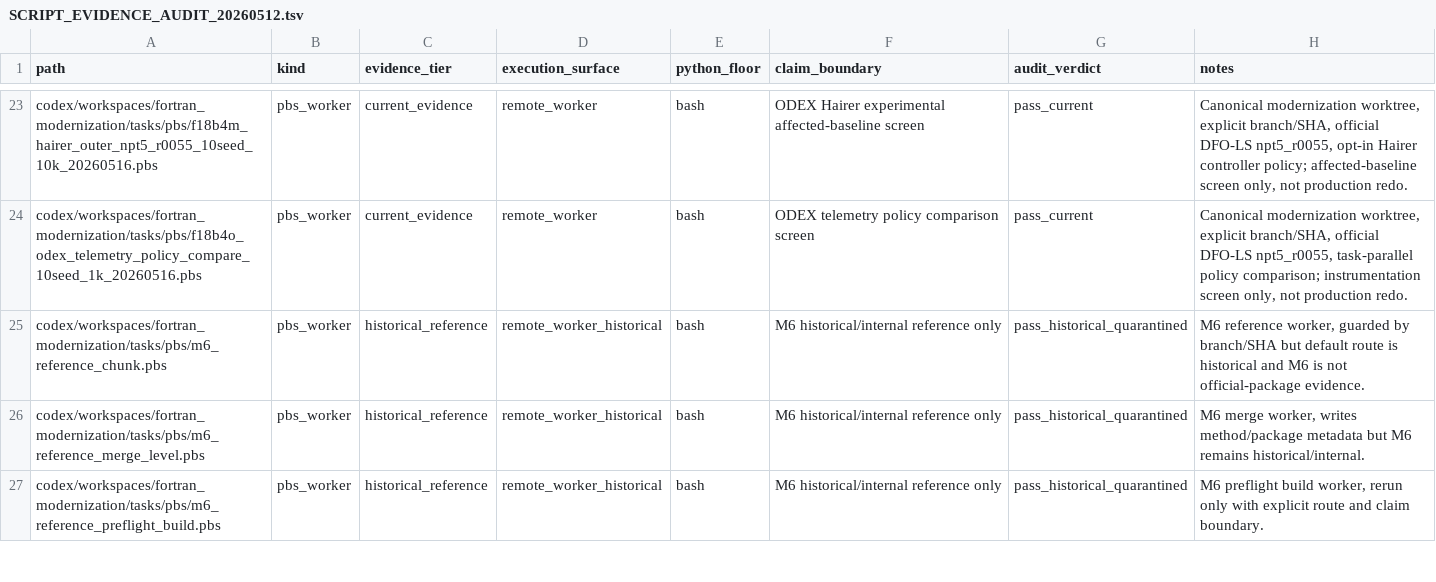
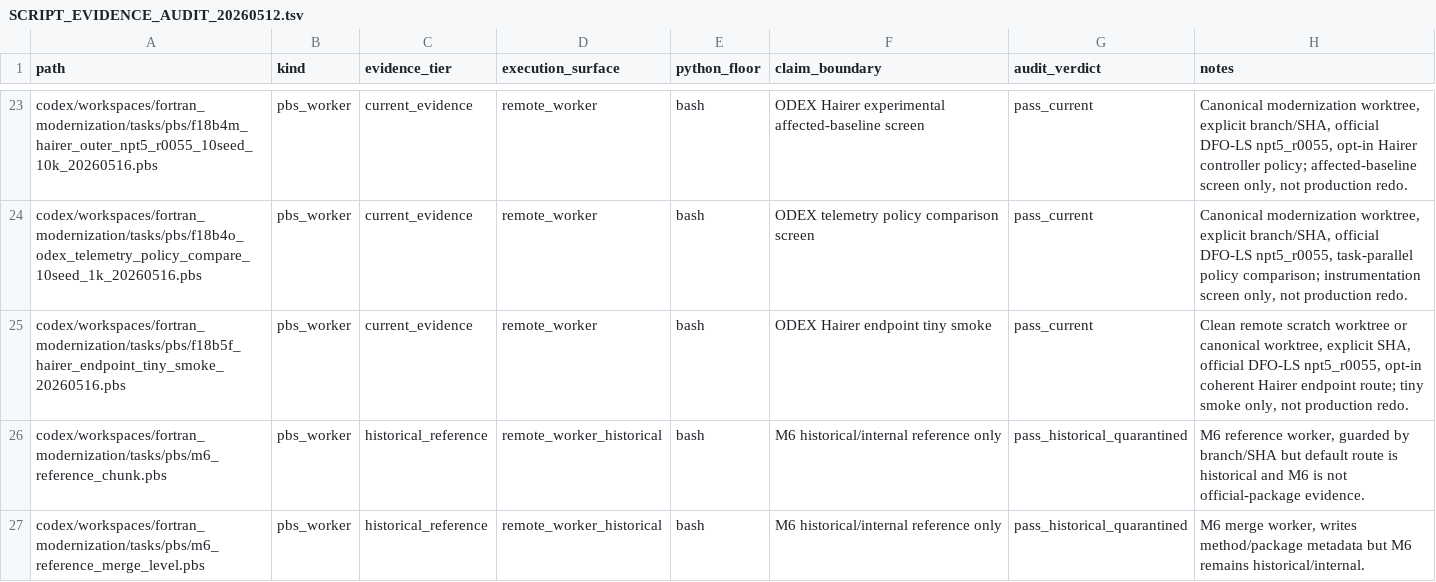
Before and after one commit to C-Y-Chou/generalized-thimble-hmc, a TSV file: codex/workspaces/fortran_modernization/state/SCRIPT_EVIDENCE_AUDIT_20260512.tsv, drawn as a sheet; only a part is shown, gaps mark what is left out; the shorter side is filled out with more unchanged rows; the diff names each change by its address in the sheet, - before the commit and + after, or states it on an @@ line.

Commit message:
Add ODEX Hairer analytic and tiny-smoke gates

```diff
--- a/codex/workspaces/fortran_modernization/state/SCRIPT_EVIDENCE_AUDIT_20260512.tsv
+++ b/codex/workspaces/fortran_modernization/state/SCRIPT_EVIDENCE_AUDIT_20260512.tsv
+row 25: codex/workspaces/fortran_modernization/tasks/pbs/f18b5f_hairer_endpoint_tiny_smoke_20260516.pbs | pbs_worker | current_evidence | remote_worker | bash | ODEX Hairer endpoint tiny smoke | pass_current | Clean remote scratch worktree or canonical worktree, explicit SHA, official DFO-LS npt5_r0055, opt-in coherent Hairer endpoint route; tiny smoke only, not production redo.
```
Also changed, not shown: codex/workspaces/fortran_modernization/state/OPEN_ITEMS.tsv, 6 other files.
